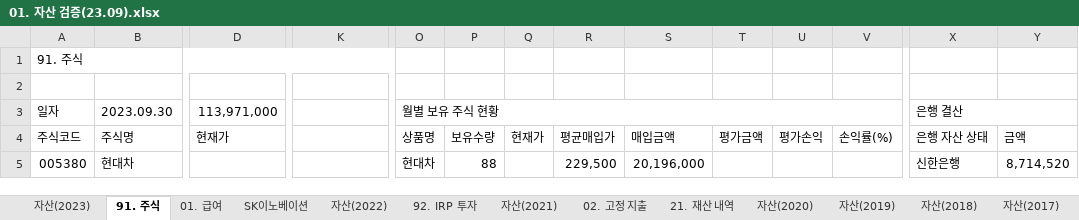
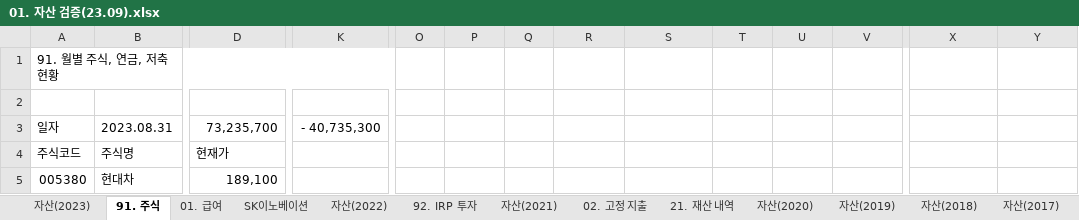
Before and after one commit to JINTAEMAN/PythonWorkspace, an Excel workbook: 01_ast_vrfc/01. 자산 검증(23.09).xlsx, sheet 91. 주식, drawn as a sheet; only a part is shown, gaps mark what is left out; values as stored, in another font and other column widths than the file's, no cell formats; the diff covers the shown part only; the diff names each change by its address in the sheet, - before the commit and + after, or states it on an @@ line.

```diff
--- a/01_ast_vrfc/01. 자산 검증(23.09).xlsx (sheet 91. 주식)
+++ b/01_ast_vrfc/01. 자산 검증(23.09).xlsx (sheet 91. 주식)
-A1: 91. 주식
+A1: 91. 월별 주식, 연금, 저축 현황
-B3: 2023.09.30
+B3: 2023.08.31
-D3: 113,971,000
+D3: 73,235,700
-K3: (empty)
+K3: - 40,735,300
-O3: 월별 보유 주식 현황
+O3: (empty)
-O3:V3 merged
-X3: 은행 결산
+X3: (empty)
-X3:Y3 merged
-O4: 상품명
+O4: (empty)
-P4: 보유수량
+P4: (empty)
-Q4: 현재가
+Q4: (empty)
-R4: 평균매입가
+R4: (empty)
-S4: 매입금액
+S4: (empty)
-T4: 평가금액
+T4: (empty)
-U4: 평가손익
+U4: (empty)
-V4: 손익률(%)
+V4: (empty)
-X4: 은행 자산 상태
+X4: (empty)
-Y4: 금액
+Y4: (empty)
-D5: (empty)
+D5: 189,100
-O5: 현대차
+O5: (empty)
-P5: 88
+P5: (empty)
-R5: 229,500
+R5: (empty)
-S5: 20,196,000
+S5: (empty)
-X5: 신한은행
+X5: (empty)
-Y5: 8,714,520
+Y5: (empty)
```
Also changed, not shown: 9 removed rows, 106 edited cells and merged cells elsewhere in this sheet, sheet 01. 급여, cell formats, formulas that keep their value, 01_ast_vrfc/01. 자산 검증(23.09)_rslt.xlsx, sample.xlsx, 6 other files.
